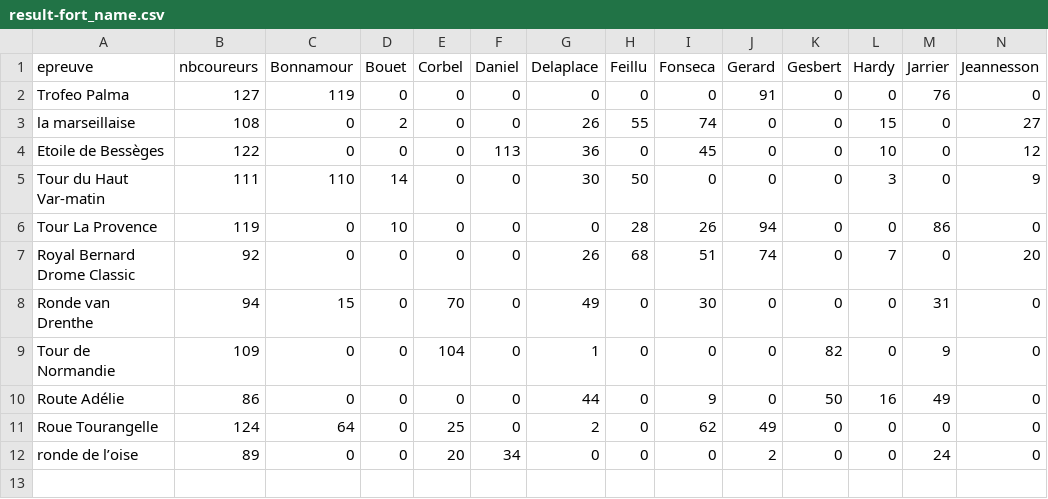
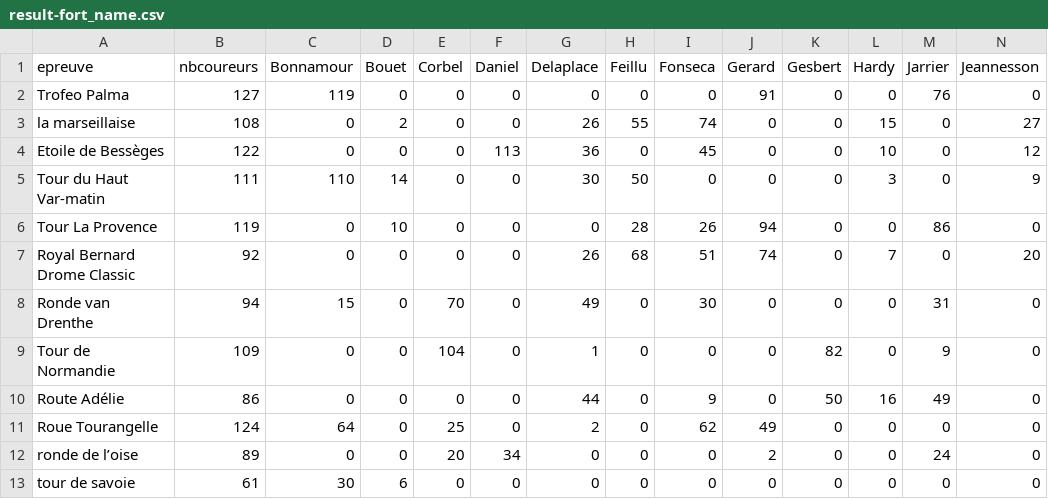
Before and after one commit to vertigo-desk/fortuneo, a CSV file: result-fort_name.csv, drawn as a sheet; only a part is shown; rows hold the shown columns only; the diff names each change by its address in the sheet, - before the commit and + after, or states it on an @@ line.

```diff
--- a/result-fort_name.csv
+++ b/result-fort_name.csv
+row 13: tour de savoie | 61 | 30 | 6 | 0 | 0 | 0 | 0 | 0 | 0 | 0 | 0 | 0 | 0
```
Also changed, not shown: 1 other file.
